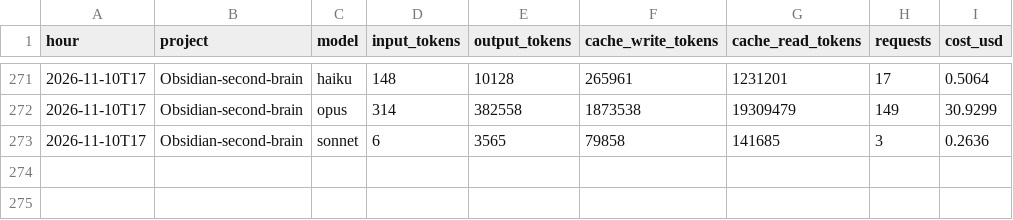
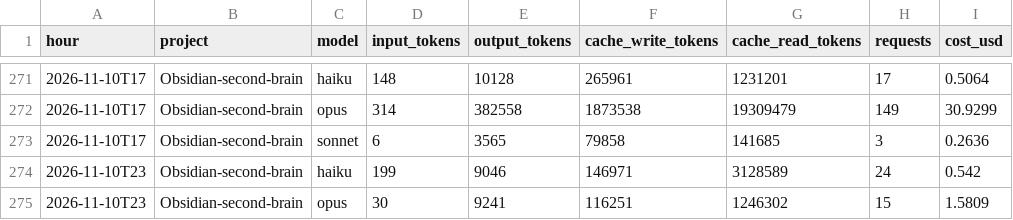
Before and after one commit to Baskers1/claude-usage-data, a CSV file: usage.csv, drawn as a sheet; only a part is shown, gaps mark what is left out; the diff names each change by its address in the sheet, - before the commit and + after, or states it on an @@ line.

Commit message:
usage 2026-11-10T23:16:44Z

```diff
--- a/usage.csv
+++ b/usage.csv
+row 274: 2026-11-10T23 | Obsidian-second-brain | haiku | 199 | 9046 | 146971 | 3128589 | 24 | 0.542
+row 275: 2026-11-10T23 | Obsidian-second-brain | opus | 30 | 9241 | 116251 | 1246302 | 15 | 1.5809
```
Also changed, not shown: sessions.csv, 1 other file.
